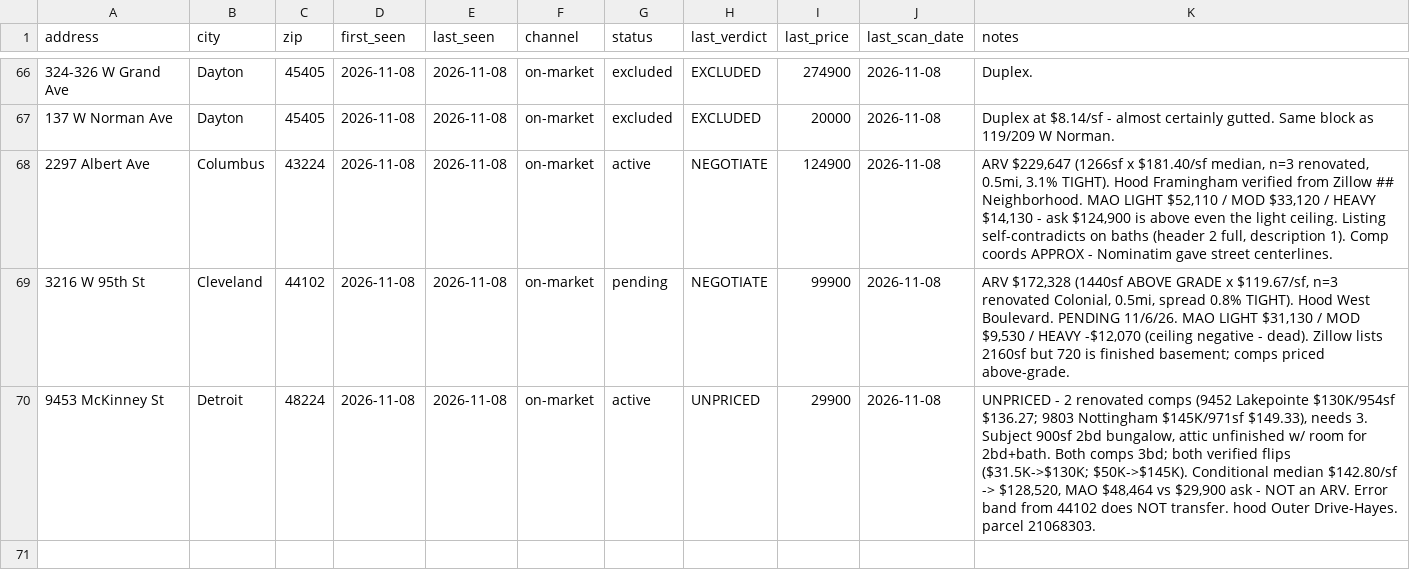
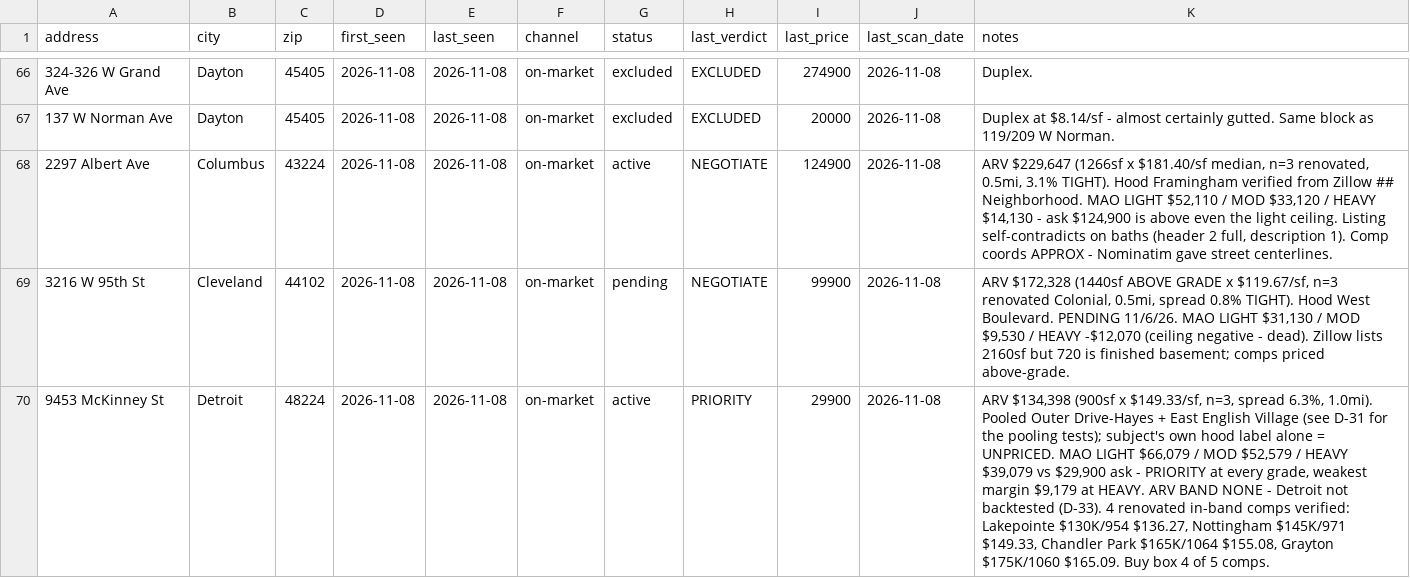
Before and after one commit to chidubemchinedu8-code/wholesale-realestate, a CSV file: state/property_ledger.csv, drawn as a sheet; only a part is shown, gaps mark what is left out; the diff names each change by its address in the sheet, - before the commit and + after, or states it on an @@ line.

```diff
--- a/state/property_ledger.csv
+++ b/state/property_ledger.csv
-H70 (last_verdict): UNPRICED
+H70 (last_verdict): PRIORITY
-K70 (notes): UNPRICED - 2 renovated comps (9452 Lakepointe $130K/954sf $136.27; 9803 Nottingham $145K/971sf $149.33), needs 3. Subject 900sf 2bd bungalow, attic unfinished w/ room for 2bd+bath. Both comps 3bd; both verified flips ($31.5K->$130K; $50K->$145K). Conditional median $142.80/sf -> $128,520, MAO $48,464 vs $29,900 ask - NOT an ARV. Error band from 44102 does NOT transfer. hood Outer Drive-Hayes. parcel 21068303.
+K70 (notes): ARV $134,398 (900sf x $149.33/sf, n=3, spread 6.3%, 1.0mi). Pooled Outer Drive-Hayes + East English Village (see D-31 for the pooling tests); subject's own hood label alone = UNPRICED. MAO LIGHT $66,079 / MOD $52,579 / HEAVY $39,079 vs $29,900 ask - PRIORITY at every grade, weakest margin $9,179 at HEAVY. ARV BAND NONE - Detroit not backtested (D-33). 4 renovated in-band comps verified: Lakepointe $130K/954 $136.27, Nottingham $145K/971 $149.33, Chandler Park $165K/1064 $155.08, Grayton $175K/1060 $165.09. Buy box 4 of 5 comps.
```
Also changed, not shown: state/comps/detroit_48224_outerdrivehayes_comps.csv, state/zip_ledger.csv, 4 other files.
